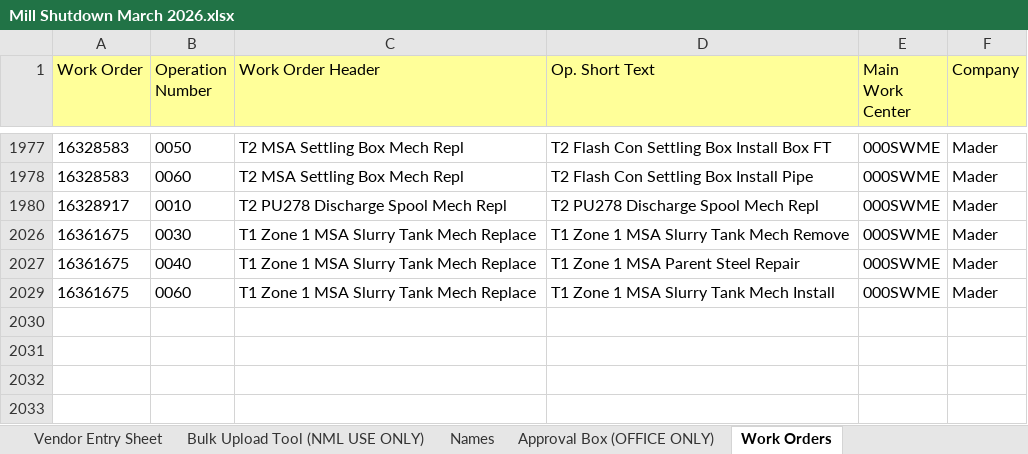
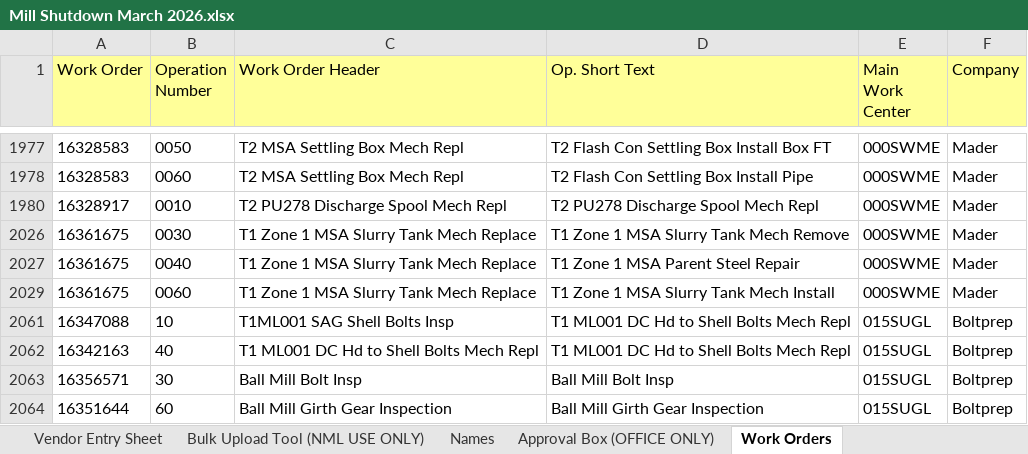
Before and after one commit to dioncoinz/timesheet-app, an Excel workbook: public/data/Mill Shutdown March 2026.xlsx, sheet Work Orders, drawn as a sheet; only a part is shown, gaps mark what is left out; values as stored, in another font and other column widths than the file's, no borders; the diff names each change by its address in the sheet, - before the commit and + after, or states it on an @@ line.

Commit message:
update bolt prep

```diff
--- a/public/data/Mill Shutdown March 2026.xlsx (sheet Work Orders)
+++ b/public/data/Mill Shutdown March 2026.xlsx (sheet Work Orders)
+row 2061: 16347088 | 10 | T1ML001 SAG Shell Bolts Insp | T1 ML001 DC Hd to Shell Bolts Mech Repl | 015SUGL | Boltprep
+row 2062: 16342163 | 40 | T1 ML001 DC Hd to Shell Bolts Mech Repl | T1 ML001 DC Hd to Shell Bolts Mech Repl | 015SUGL | Boltprep
+row 2063: 16356571 | 30 | Ball Mill Bolt Insp | Ball Mill Bolt Insp | 015SUGL | Boltprep
+row 2064: 16351644 | 60 | Ball Mill Girth Gear Inspection | Ball Mill Girth Gear Inspection | 015SUGL | Boltprep
```
Also changed, not shown: sheet Names.
